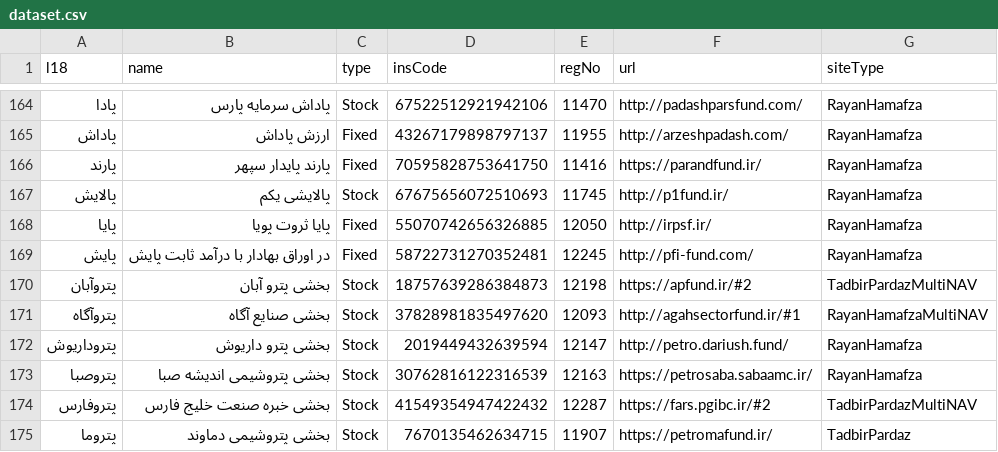
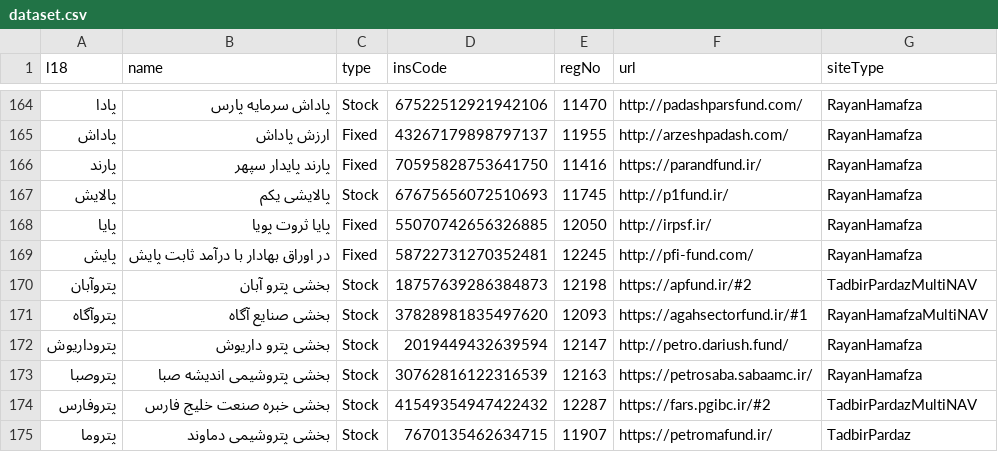
Before and after one commit to 5j9/iranetf, a CSV file: iranetf/dataset.csv, drawn as a sheet; only a part is shown, gaps mark what is left out.

Commit message:
agahsectorfund now uses https

```diff
--- a/iranetf/dataset.csv
+++ b/iranetf/dataset.csv
@@ -170,3 +170,3 @@
 پتروآبان,بخشی پترو آبان,Stock,18757639286384873,12198,https://apfund.ir/#2,TadbirPardazMultiNAV
-پتروآگاه,بخشی صنایع آگاه,Stock,37828981835497620,12093,http://agahsectorfund.ir/#1,RayanHamafzaMultiNAV
+پتروآگاه,بخشی صنایع آگاه,Stock,37828981835497620,12093,https://agahsectorfund.ir/#1,RayanHamafzaMultiNAV
 پتروداریوش,بخشی پترو داریوش,Stock,2019449432639594,12147,http://petro.dariush.fund/,RayanHamafza
```
